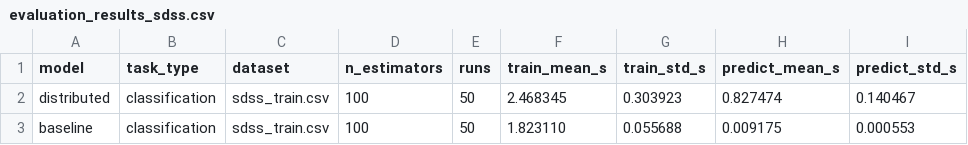
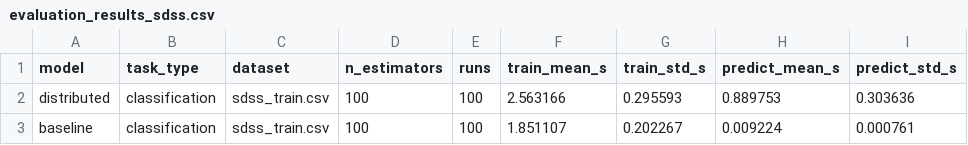
Before and after one commit to bytelisa/distributed-random-forest, a CSV file: performance/evaluation_aws/evaluation_results_sdss.csv, drawn as a sheet.

```diff
--- a/performance/evaluation_aws/evaluation_results_sdss.csv
+++ b/performance/evaluation_aws/evaluation_results_sdss.csv
@@ -1,3 +1,3 @@
 model,task_type,dataset,n_estimators,runs,train_mean_s,train_std_s,predict_mean_s,predict_std_s
-distributed,classification,sdss_train.csv,100,50,2.468345,0.303923,0.827474,0.140467
-baseline,classification,sdss_train.csv,100,50,1.823110,0.055688,0.009175,0.000553
+distributed,classification,sdss_train.csv,100,100,2.563166,0.295593,0.889753,0.303636
+baseline,classification,sdss_train.csv,100,100,1.851107,0.202267,0.009224,0.000761
```
Also changed, not shown: 4 other files.
